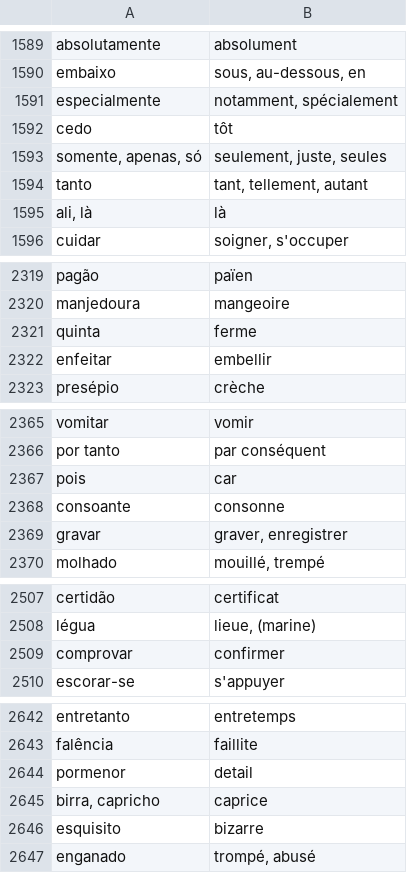
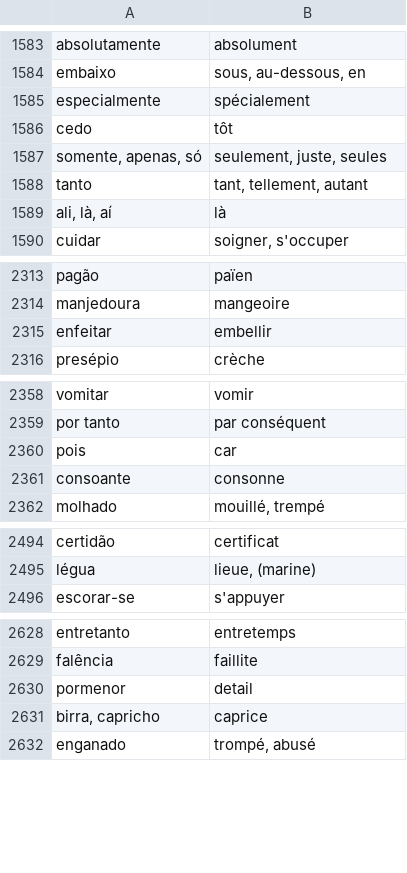
Before and after one commit to fgiannesini/Reminder, a CSV file: src/main/resources/dictionary.csv, drawn as a sheet; only a part is shown, gaps mark what is left out; the diff covers the shown part only.

```diff
--- a/src/main/resources/dictionary.csv
+++ b/src/main/resources/dictionary.csv
@@ -1590,3 +1584,3 @@ absolutamente;absolument
 embaixo;sous, au-dessous, en
-especialmente;notamment, spécialement
+especialmente;spécialement
 cedo;tôt
@@ -1594,3 +1588,3 @@ somente, apenas, só;seulement, juste, seules
 tanto;tant, tellement, autant
-ali, là;là
+ali, là, aí;là
 cuidar;soigner, s'occuper
@@ -2320,3 +2314,2 @@ pagão;païen
 manjedoura;mangeoire
-quinta;ferme
 enfeitar;embellir
@@ -2368,3 +2361,2 @@ pois;car
 consoante;consonne
-gravar;graver, enregistrer
 molhado;mouillé, trempé
@@ -2508,3 +2495,2 @@ certidão;certificat
 légua;lieue, (marine)
-comprovar;confirmer
 escorar-se;s'appuyer
@@ -2645,3 +2631,2 @@ pormenor;detail
 birra, capricho;caprice
-esquisito;bizarre
 enganado;trompé, abusé
```
Also changed, not shown: 13 removed rows and 12 edited cells elsewhere in this file.
